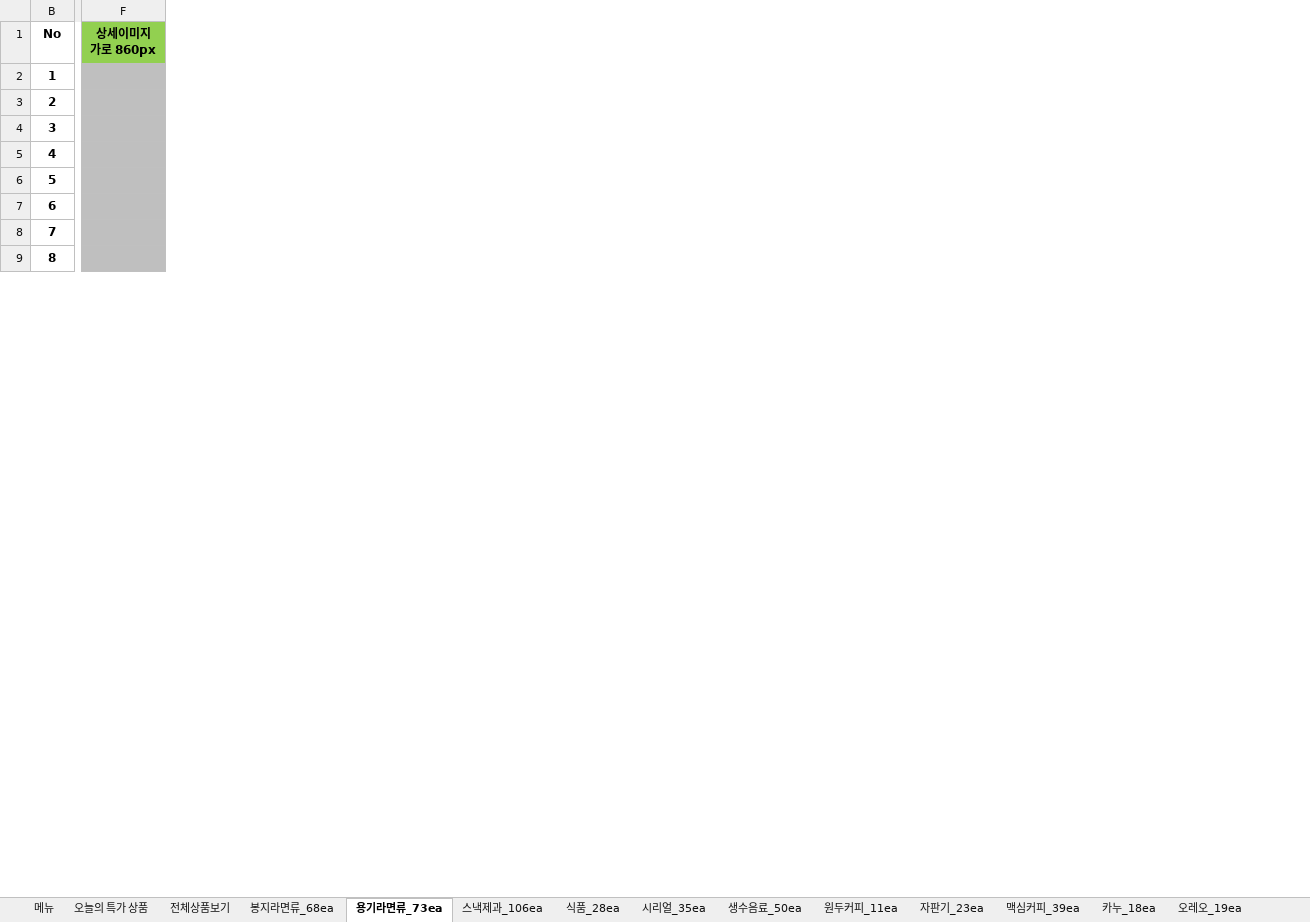
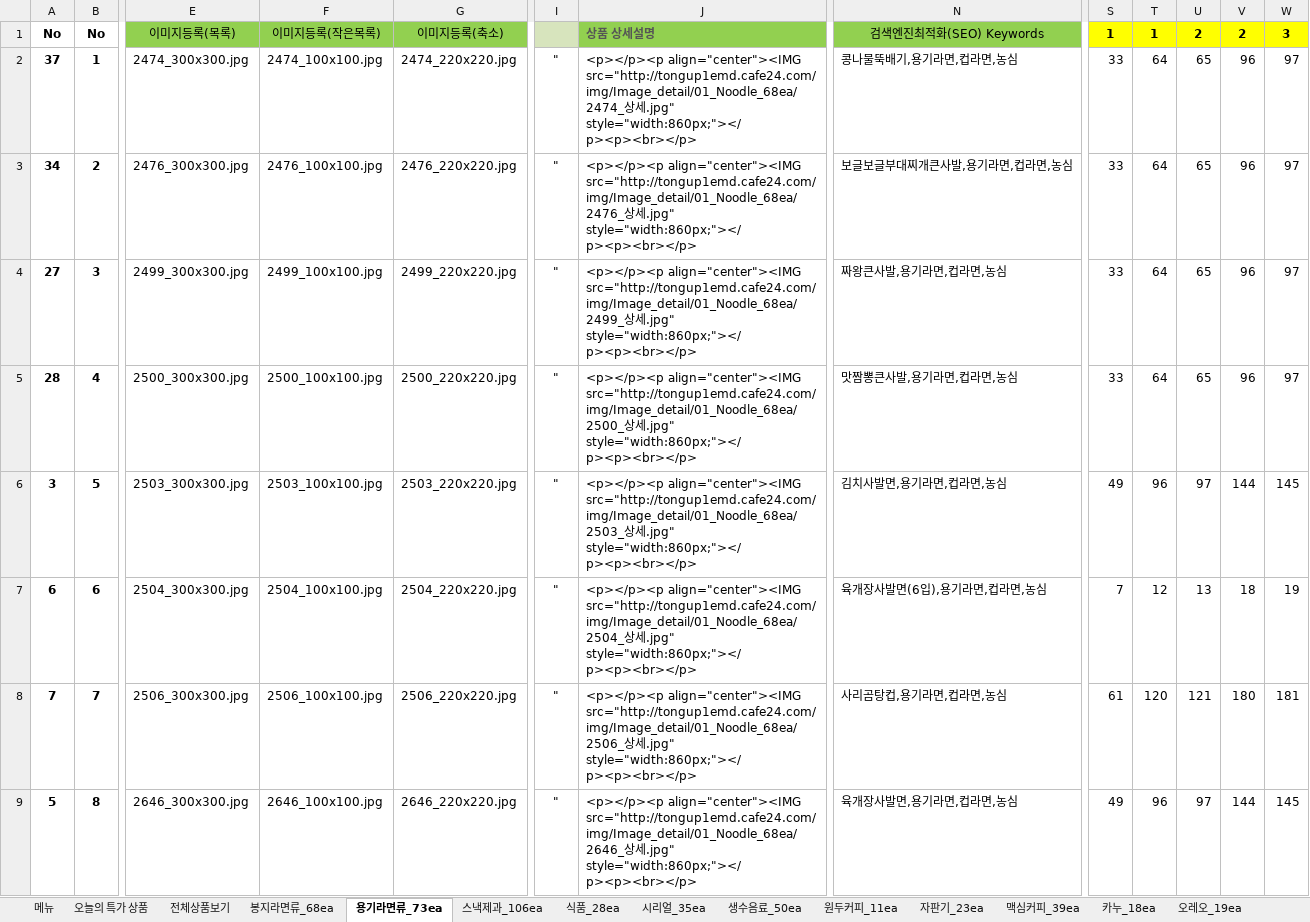
Before and after one commit to ArvidJoung/Tongup2, an Excel workbook: cafe24_전체상품_Update0527_20170808A.xlsx, sheet 용기라면류_73ea, drawn as a sheet; only a part is shown, gaps mark what is left out; values as stored, in another font and other column widths than the file's, no borders; removed rows and columns are numbered as before the commit, all else as after; the diff covers the shown part only; the diff names each change by its address in the sheet, - before the commit and + after, or states it on an @@ line.

Commit message:
[제품] 용기라면 일괄등록 완료

```diff
--- a/cafe24_전체상품_Update0527_20170808A.xlsx (sheet 용기라면류_73ea)
+++ b/cafe24_전체상품_Update0527_20170808A.xlsx (sheet 용기라면류_73ea)
@@ column A (No) unhidden, rows 2-9: 37 | 34 | 27 | 28 | 3 | 6 | 7 | 5 @@
+column E (이미지등록(목록)), rows 2-9: 2474_300x300.jpg | 2476_300x300.jpg | 2499_300x300.jpg | 2500_300x300.jpg | 2503_300x300.jpg | 2504_300x300.jpg | 2506_300x300.jpg | 2646_300x300.jpg
+column F (이미지등록(작은목록)), rows 2-9: 2474_100x100.jpg | 2476_100x100.jpg | 2499_100x100.jpg | 2500_100x100.jpg | 2503_100x100.jpg | 2504_100x100.jpg | 2506_100x100.jpg | 2646_100x100.jpg
+column G (이미지등록(축소)), rows 2-9: 2474_220x220.jpg | 2476_220x220.jpg | 2499_220x220.jpg | 2500_220x220.jpg | 2503_220x220.jpg | 2504_220x220.jpg | 2506_220x220.jpg | 2646_220x220.jpg
-column F (상세이미지 가로 860px), empty
+column I, rows 2-9: all "
+column J (상품 상세설명), rows 2-9: <p></p><p align="center"><IMG src="http://tongup1emd.cafe24.com/img/Image_detail/01_Noodle_68ea/2474_상세.jpg" style="width:860px;"></p><p><br></p> | <p></p><p align="center"><IMG src="http://tongup1emd.cafe24.com/img/Image_detail/01_Noodle_68ea/2476_상세.jpg" style="width:860px;"></p><p><br></p> | <p></p><p align="center"><IMG src="http://tongup1emd.cafe24.com/img/Image_detail/01_Noodle_68ea/2499_상세.jpg" style="width:860px;"></p><p><br></p> | <p></p><p align="center"><IMG src="http://tongup1emd.cafe24.com/img/Image_detail/01_Noodle_68ea/2500_상세.jpg" style="width:860px;"></p><p><br></p> | <p></p><p align="center"><IMG src="http://tongup1emd.cafe24.com/img/Image_detail/01_Noodle_68ea/2503_상세.jpg" style="width:860px;"></p><p><br></p> | <p></p><p align="center"><IMG src="http://tongup1emd.cafe24.com/img/Image_detail/01_Noodle_68ea/2504_상세.jpg" style="width:860px;"></p><p><br></p> | <p></p><p align="center"><IMG src="http://tongup1emd.cafe24.com/img/Image_detail/01_Noodle_68ea/2506_상세.jpg" style="width:860px;"></p><p><br></p> | <p></p><p align="center"><IMG src="http://tongup1emd.cafe24.com/img/Image_detail/01_Noodle_68ea/2646_상세.jpg" style="width:860px;"></p><p><br></p>
+column N (검색엔진최적화(SEO) Keywords), rows 2-9: 콩나물뚝배기,용기라면,컵라면,농심 | 보글보글부대찌개큰사발,용기라면,컵라면,농심 | 짜왕큰사발,용기라면,컵라면,농심 | 맛짬뽕큰사발,용기라면,컵라면,농심 | 김치사발면,용기라면,컵라면,농심 | 육개장사발면(6입),용기라면,컵라면,농심 | 사리곰탕컵,용기라면,컵라면,농심 | 육개장사발면,용기라면,컵라면,농심
@@ column S (1) unhidden, rows 2-9: 33 | 33 | 33 | 33 | 49 | 7 | 61 | 49 @@
@@ column T (1) unhidden, rows 2-9: 64 | 64 | 64 | 64 | 96 | 12 | 120 | 96 @@
@@ column U (2) unhidden, rows 2-9: 65 | 65 | 65 | 65 | 97 | 13 | 121 | 97 @@
+column V (2), rows 2-9: 96 | 96 | 96 | 96 | 144 | 18 | 180 | 144
+column W (3), rows 2-9: 97 | 97 | 97 | 97 | 145 | 19 | 181 | 145
```
Also changed, not shown: 12 added columns, 1 edited cell and cell formats elsewhere in this sheet, sheet 봉지라면류_68ea, formulas that keep their value, 1 other file.
